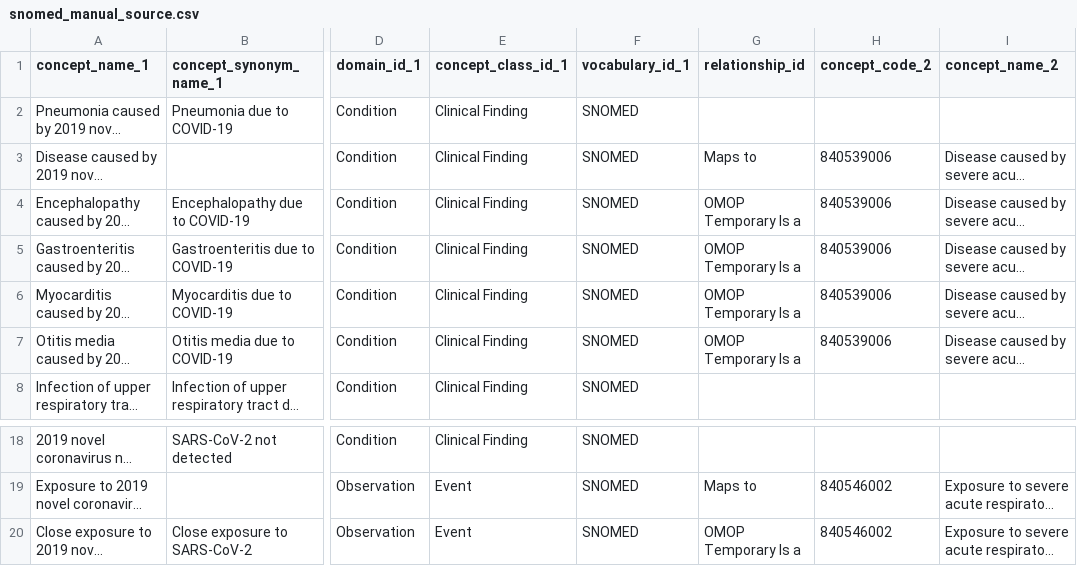
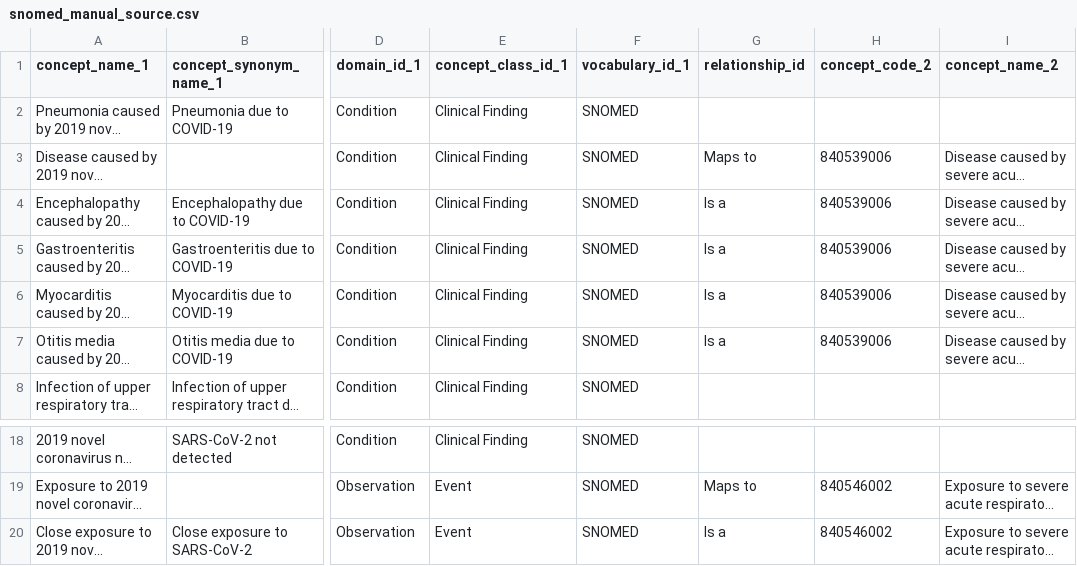
Before and after one commit to OHDSI/Vocabulary-v5.0, a CSV file: SNOMED/source/snomed_manual_source.csv, drawn as a sheet; only a part is shown, gaps mark what is left out; long unchanged cells end in …; the diff names each change by its address in the sheet, - before the commit and + after, or states it on an @@ line.

Commit message:
Normalise relationship_id and manual processing

```diff
--- a/SNOMED/source/snomed_manual_source.csv
+++ b/SNOMED/source/snomed_manual_source.csv
-G4:G7 (relationship_id): OMOP Temporary Is a
+G4:G7 (relationship_id): Is a
-G20 (relationship_id): OMOP Temporary Is a
+G20 (relationship_id): Is a
```
Also changed, not shown: 2 other files.
